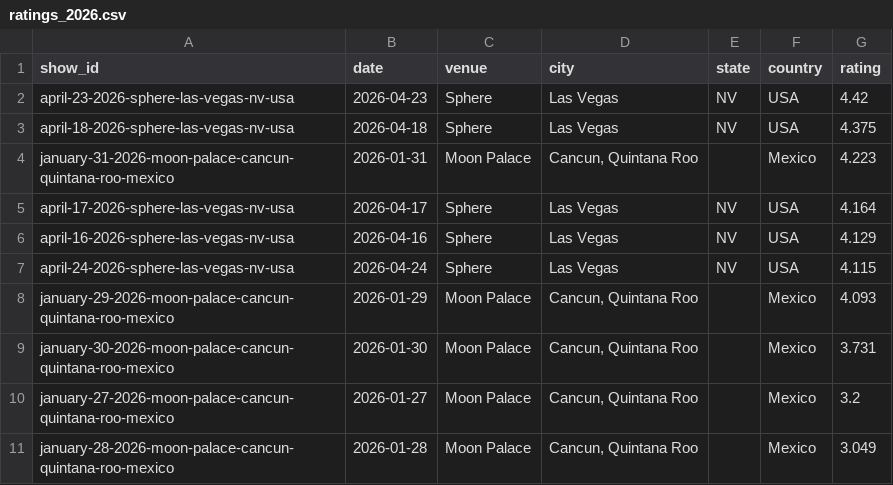
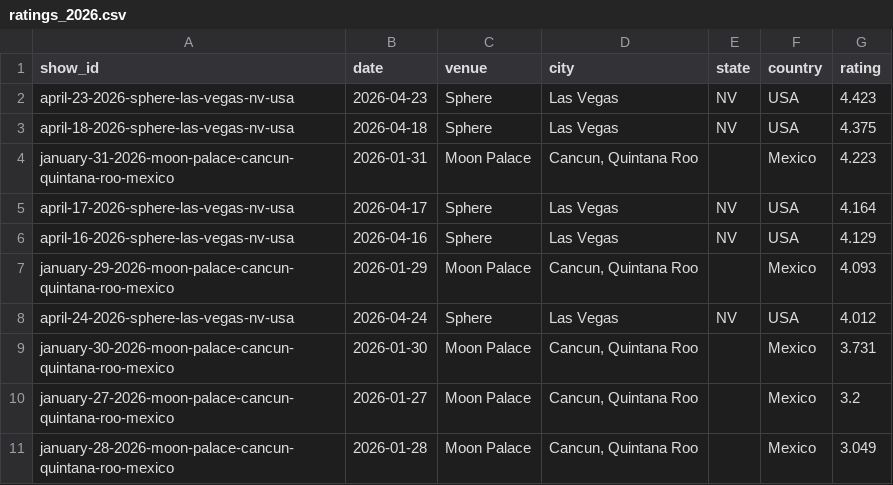
Before and after one commit to mguterl/phish.net-ratings, a CSV file: data/csv/ratings_2026.csv, drawn as a sheet.

```diff
--- a/data/csv/ratings_2026.csv
+++ b/data/csv/ratings_2026.csv
@@ -1,3 +1,3 @@
 show_id,date,venue,city,state,country,rating
-april-23-2026-sphere-las-vegas-nv-usa,2026-04-23,Sphere,Las Vegas,NV,USA,4.42
+april-23-2026-sphere-las-vegas-nv-usa,2026-04-23,Sphere,Las Vegas,NV,USA,4.423
 april-18-2026-sphere-las-vegas-nv-usa,2026-04-18,Sphere,Las Vegas,NV,USA,4.375
@@ -6,4 +6,4 @@ april-17-2026-sphere-las-vegas-nv-usa,2026-04-17,Sphere,Las Vegas,NV,USA,4.164
 april-16-2026-sphere-las-vegas-nv-usa,2026-04-16,Sphere,Las Vegas,NV,USA,4.129
-april-24-2026-sphere-las-vegas-nv-usa,2026-04-24,Sphere,Las Vegas,NV,USA,4.115
 january-29-2026-moon-palace-cancun-quintana-roo-mexico,2026-01-29,Moon Palace,"Cancun, Quintana Roo",,Mexico,4.093
+april-24-2026-sphere-las-vegas-nv-usa,2026-04-24,Sphere,Las Vegas,NV,USA,4.012
 january-30-2026-moon-palace-cancun-quintana-roo-mexico,2026-01-30,Moon Palace,"Cancun, Quintana Roo",,Mexico,3.731
```
Also changed, not shown: data/csv/ratings_2025.csv.
